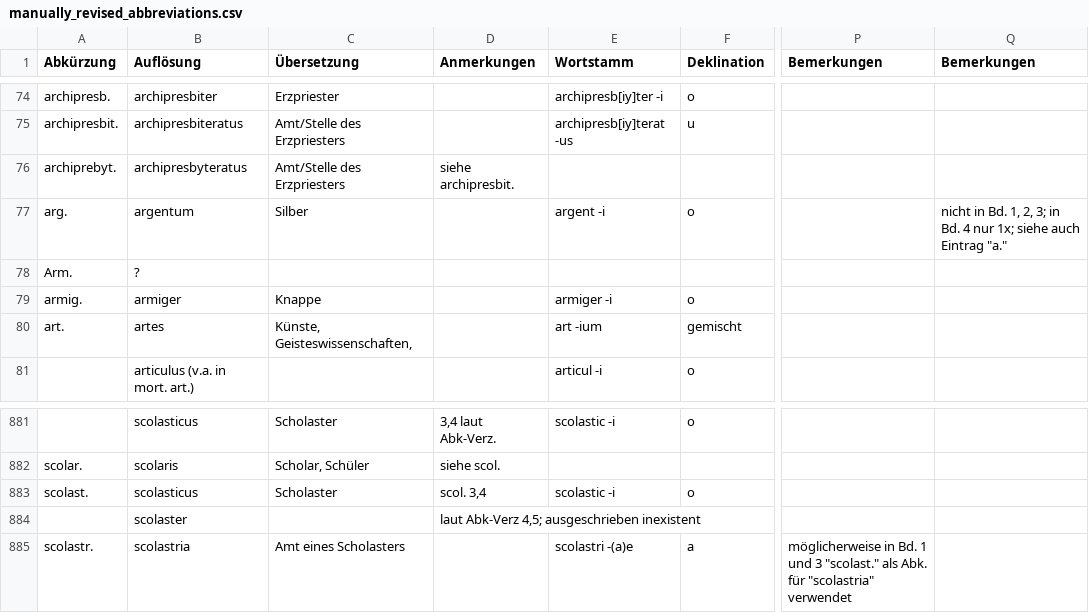
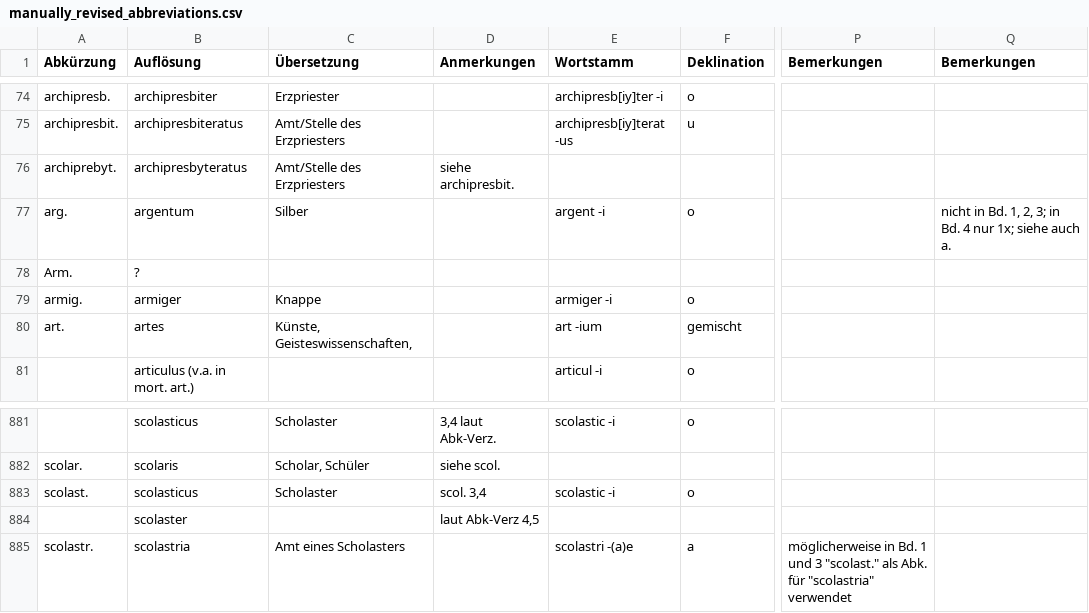
Before and after one commit to schwafe/expansion, a CSV file: data/manually_revised_abbreviations.csv, drawn as a sheet; only a part is shown, gaps mark what is left out; the diff names each change by its address in the sheet, - before the commit and + after, or states it on an @@ line.

Commit message:
removed "ausgeschrieben inexistent" and normalised siehe auch Eintrag "a." to siehe auch a.

```diff
--- a/data/manually_revised_abbreviations.csv
+++ b/data/manually_revised_abbreviations.csv
-Q77 (Bemerkungen): …siehe auch Eintrag "a."
+Q77 (Bemerkungen): …siehe auch a.
-D884 (Anmerkungen): laut Abk-Verz 4,5; ausgeschrieben inexistent
+D884 (Anmerkungen): laut Abk-Verz 4,5
```
